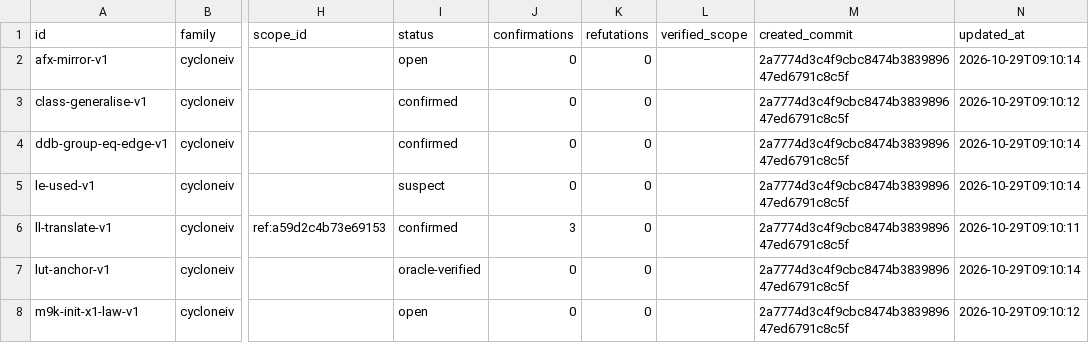
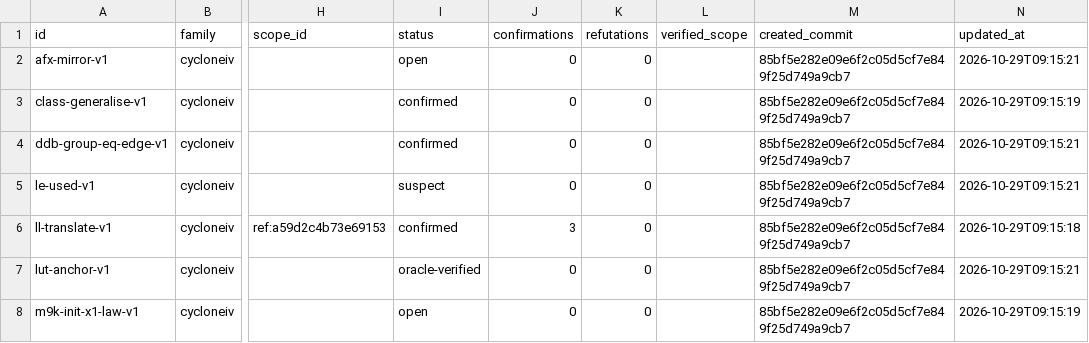
Before and after one commit to awtoau/pluribus, a TSV file: provenance-export/cycloneiv/claim_patterns.tsv, drawn as a sheet; only a part is shown, gaps mark what is left out; the diff names each change by its address in the sheet, - before the commit and + after, or states it on an @@ line.

```diff
--- a/provenance-export/cycloneiv/claim_patterns.tsv
+++ b/provenance-export/cycloneiv/claim_patterns.tsv
-M2:M8 (created_commit): 2a7774d3c4f9cbc8474b383989647ed6791c8c5f
+M2:M8 (created_commit): 85bf5e282e09e6f2c05d5cf7e849f25d749a9cb7
-N2 (updated_at): 2026-10-29T09:10:14
+N2 (updated_at): 2026-10-29T09:15:21
-N3 (updated_at): 2026-10-29T09:10:12
+N3 (updated_at): 2026-10-29T09:15:19
-N4:N5 (updated_at): 2026-10-29T09:10:14
+N4:N5 (updated_at): 2026-10-29T09:15:21
-N6 (updated_at): 2026-10-29T09:10:11
+N6 (updated_at): 2026-10-29T09:15:18
-N7 (updated_at): 2026-10-29T09:10:14
+N7 (updated_at): 2026-10-29T09:15:21
-N8 (updated_at): 2026-10-29T09:10:12
+N8 (updated_at): 2026-10-29T09:15:19
```
Also changed, not shown: provenance-export/cycloneiv/MANIFEST.tsv, provenance-export/cycloneiv/claim_conflicts.tsv, 11 other files.
